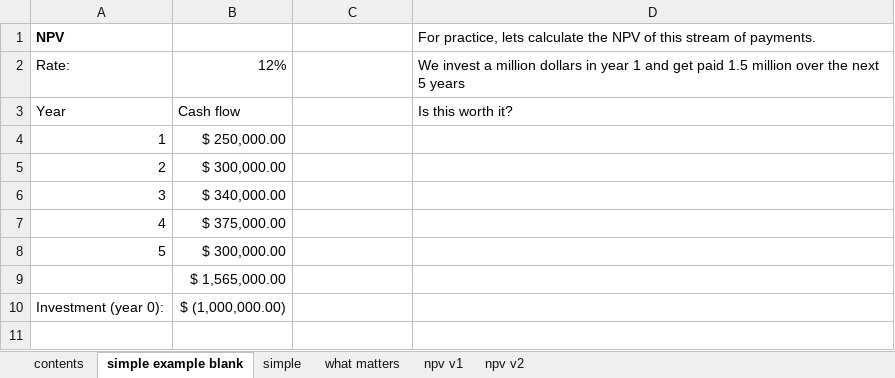
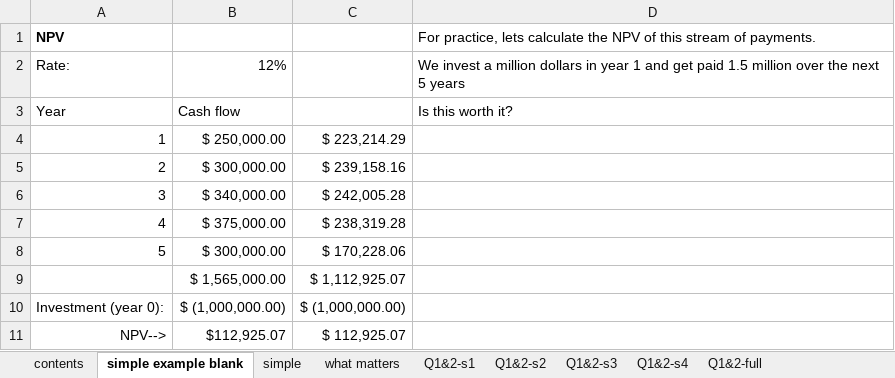
Before and after one commit to ArthurHowardMorris/ArthurHowardMorris.github.io, an Excel workbook: assets/slides/acct3210/S7/case.xlsx, sheet simple example blank, drawn as a sheet; values as stored, in another font and other column widths than the file's, no borders; the diff names each change by its address in the sheet, - before the commit and + after, or states it on an @@ line.

```diff
--- a/assets/slides/acct3210/S7/case.xlsx (sheet simple example blank)
+++ b/assets/slides/acct3210/S7/case.xlsx (sheet simple example blank)
-sheet tab: npv v1
+sheet tab: Q1&2-s4
-sheet tab: npv v2
+sheet tab: Q1&2-full
+sheet tab: Q1&2-s1
+sheet tab: Q1&2-s2
+sheet tab: Q1&2-s3
-C4: (empty)
+C4: $ 223,214.29
-C5: (empty)
+C5: $ 239,158.16
-C6: (empty)
+C6: $ 242,005.28
-C7: (empty)
+C7: $ 238,319.28
-C8: (empty)
+C8: $ 170,228.06
-C9: (empty)
+C9: $ 1,112,925.07
-C10: (empty)
+C10: $ (1,000,000.00)
+row 11: NPV--> | $112,925.07 | $ 112,925.07
```
Also changed, not shown: sheet Q1&2-full, assets/slides/acct3210/S8/AlternativeSavingsVehiclesCalc.xlsx, 2 other files.
